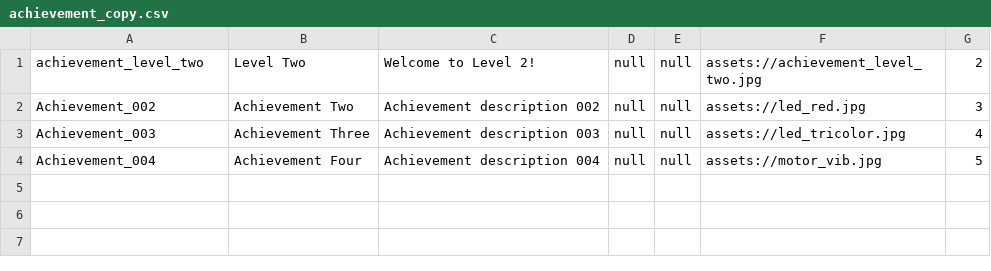
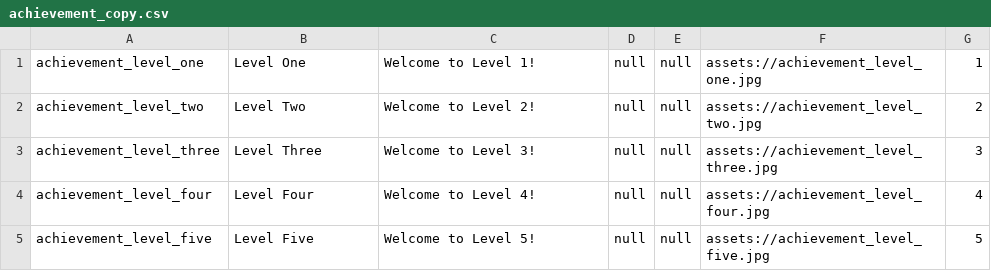
Before and after one commit to edwerner/TextBasedAndroidGame1, a CSV file: res/raw/achievement_copy.csv, drawn as a sheet.

```diff
--- a/res/raw/achievement_copy.csv
+++ b/res/raw/achievement_copy.csv
@@ -1,4 +1,5 @@
+achievement_level_one,Level One,Welcome to Level 1!,null,null,assets://achievement_level_one.jpg,1
 achievement_level_two,Level Two,Welcome to Level 2!,null,null,assets://achievement_level_two.jpg,2
-Achievement_002,Achievement Two,Achievement description 002,null,null,assets://led_red.jpg,3
-Achievement_003,Achievement Three,Achievement description 003,null,null,assets://led_tricolor.jpg,4
-Achievement_004,Achievement Four,Achievement description 004,null,null,assets://motor_vib.jpg,5
+achievement_level_three,Level Three,Welcome to Level 3!,null,null,assets://achievement_level_three.jpg,3
+achievement_level_four,Level Four,Welcome to Level 4!,null,null,assets://achievement_level_four.jpg,4
+achievement_level_five,Level Five,Welcome to Level 5!,null,null,assets://achievement_level_five.jpg,5
```
Also changed, not shown: res/raw/game_title_copy.csv, 27 other files.
